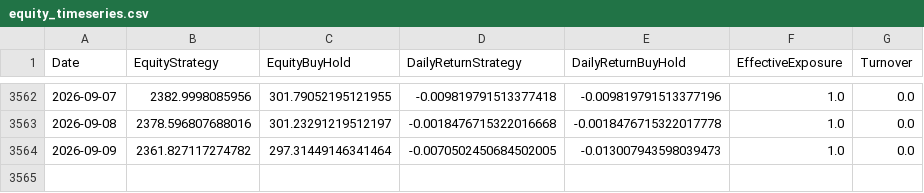
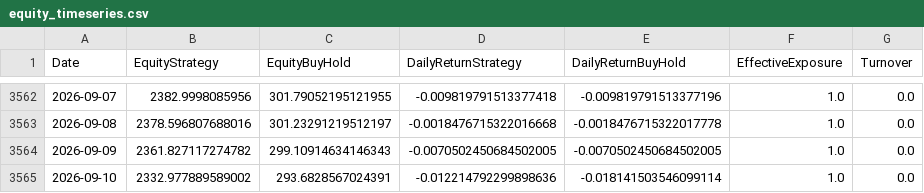
Before and after one commit to giuse2003/ETH_Prudential_Signal, a CSV file: docs/equity_timeseries.csv, drawn as a sheet; only a part is shown, gaps mark what is left out.

```diff
--- a/docs/equity_timeseries.csv
+++ b/docs/equity_timeseries.csv
@@ -3563,2 +3563,3 @@ Date,EquityStrategy,EquityBuyHold,DailyReturnStrategy,DailyReturnBuyHold,Effecti
 2026-09-08,2378.596807688016,301.23291219512197,-0.0018476715322016668,-0.0018476715322017778,1.0,0.0
-2026-09-09,2361.827117274782,297.31449146341464,-0.0070502450684502005,-0.013007943598039473,1.0,0.0
+2026-09-09,2361.827117274782,299.10914634146343,-0.0070502450684502005,-0.0070502450684502005,1.0,0.0
+2026-09-10,2332.977889589002,293.6828567024391,-0.012214792299898636,-0.018141503546099114,1.0,0.0
```
Also changed, not shown: docs/historical_signals.csv, docs/raw_candles.csv, 6 other files.
